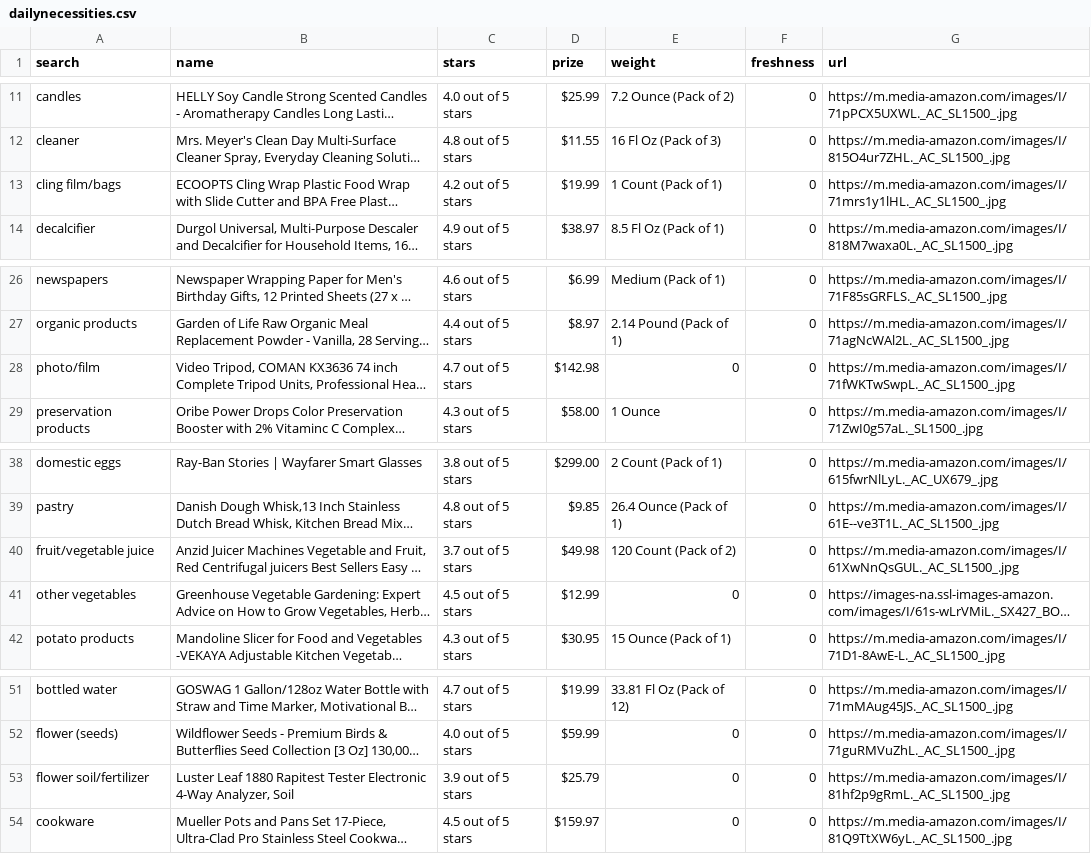
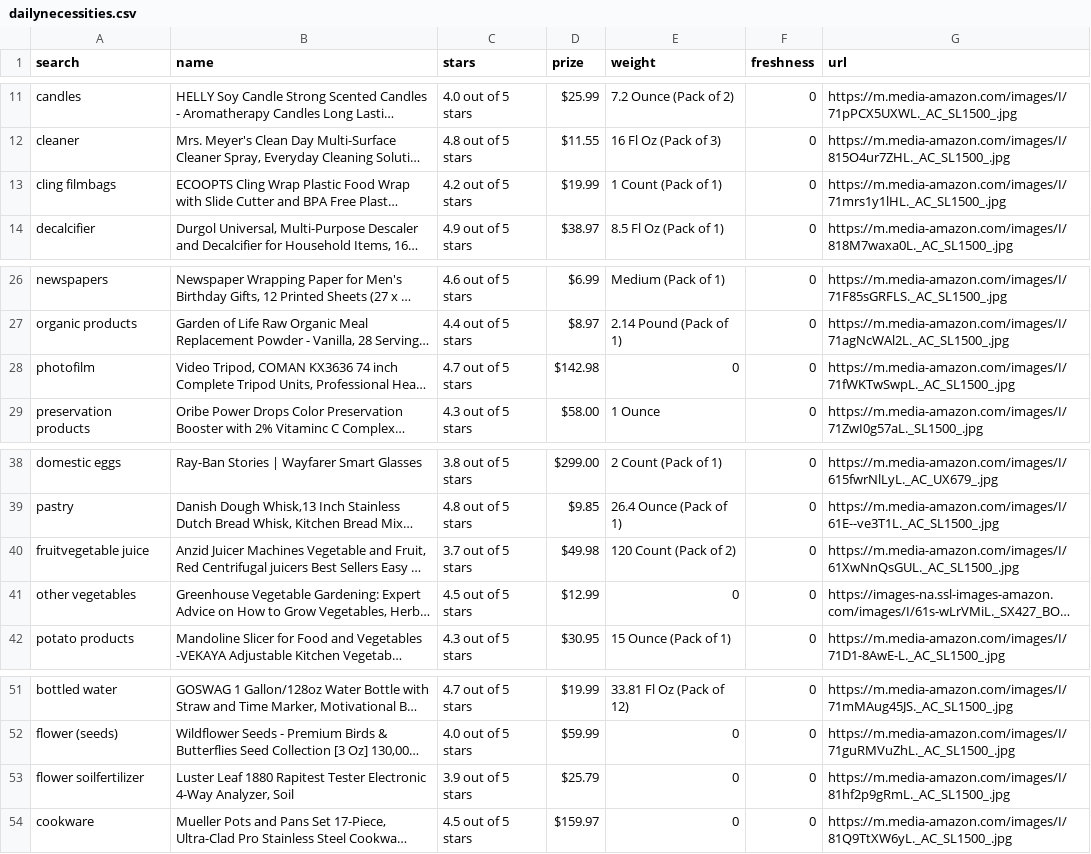
Before and after one commit to BI-RecSys-2021-2/shoppingRecWEB, a CSV file: biproj/data/dailynecessities.csv, drawn as a sheet; only a part is shown, gaps mark what is left out; long unchanged cells end in …; the diff names each change by its address in the sheet, - before the commit and + after, or states it on an @@ line.

```diff
--- a/biproj/data/dailynecessities.csv
+++ b/biproj/data/dailynecessities.csv
-A13 (search): cling film/bags
+A13 (search): cling filmbags
-A28 (search): photo/film
+A28 (search): photofilm
-A40 (search): fruit/vegetable juice
+A40 (search): fruitvegetable juice
-A53 (search): flower soil/fertilizer
+A53 (search): flower soilfertilizer
```
Also changed, not shown: biproj/data/breakfast.csv, biproj/data/drink.csv, 3 other files.
